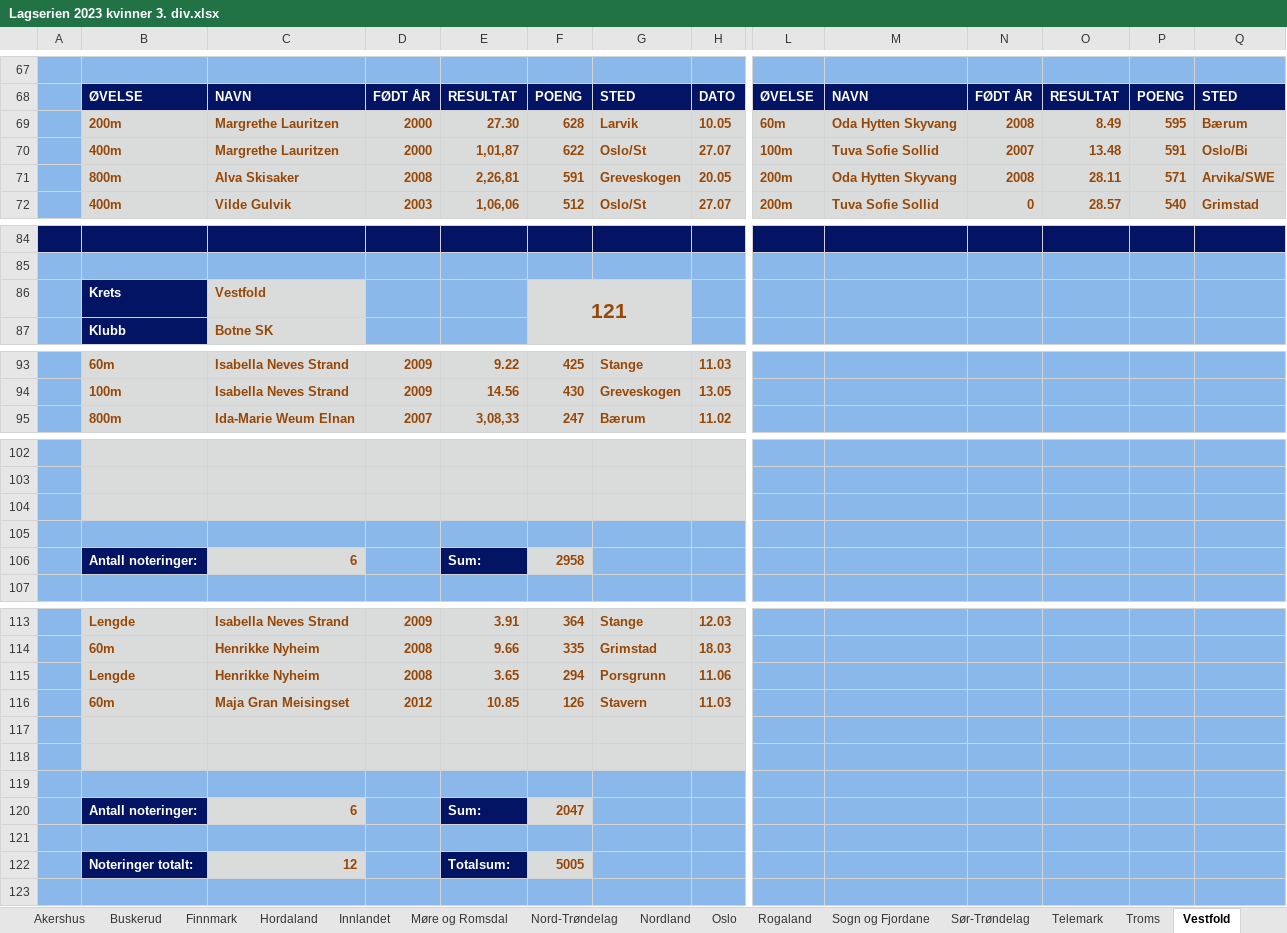
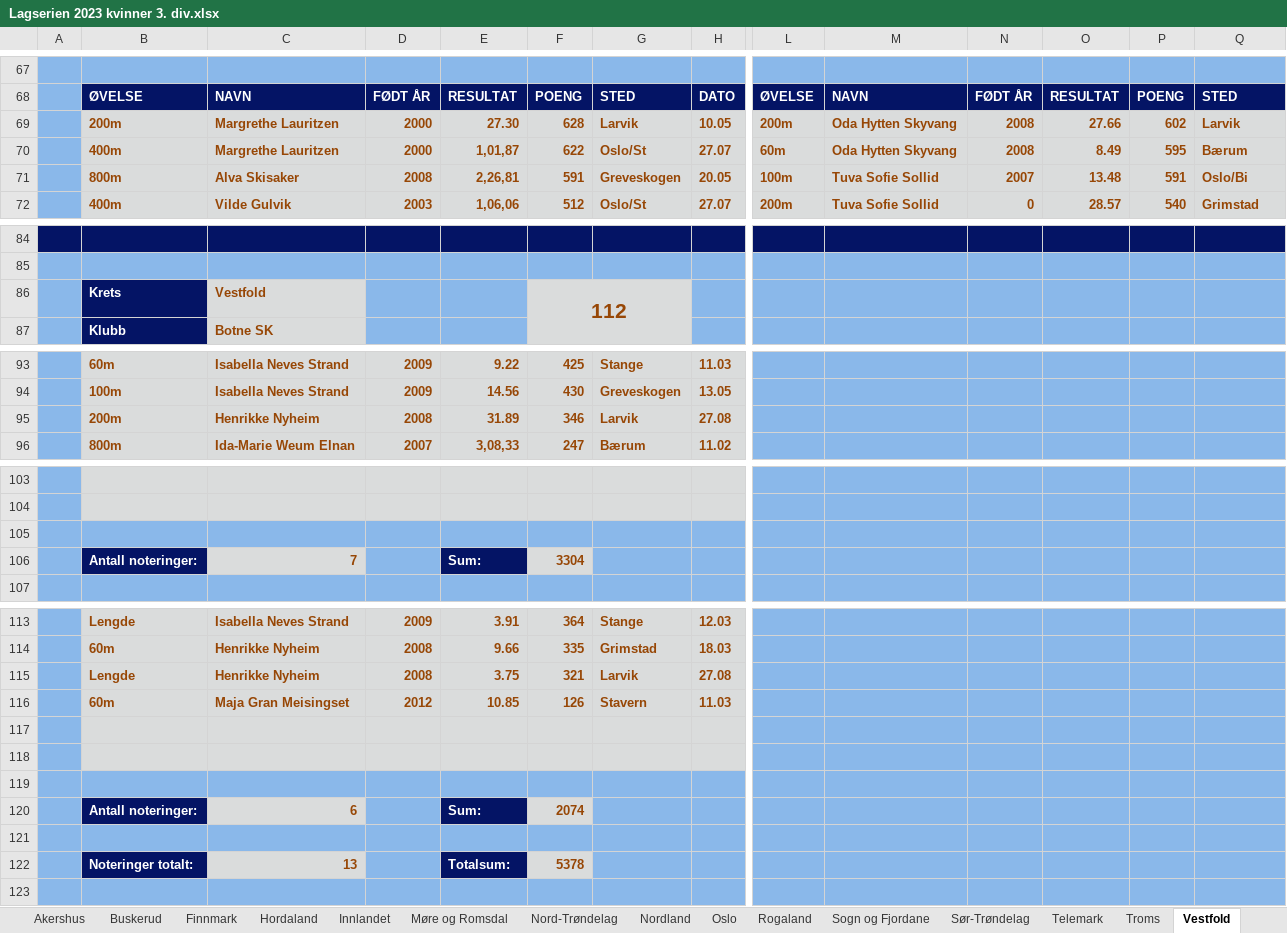
Before and after one commit to perellef/Seriekalkulator-Friidrett, an Excel workbook: output/Lagserien 2023 kvinner 3. div.xlsx, sheet Vestfold, drawn as a sheet; only a part is shown, gaps mark what is left out; values as stored, in another font and other column widths than the file's, no borders; removed rows and columns are numbered as before the commit, all else as after; rows hold the shown columns only; the diff covers the shown part only; the diff names each change by its address in the sheet, - before the commit and + after, or states it on an @@ line.

```diff
--- a/output/Lagserien 2023 kvinner 3. div.xlsx (sheet Vestfold)
+++ b/output/Lagserien 2023 kvinner 3. div.xlsx (sheet Vestfold)
+row 69:  | 200m | Margrethe Lauritzen | 2000 | 27.30 | 628 | Larvik | 10.05 | 200m | Oda Hytten Skyvang | 2008 | 27.66 | 602 | Larvik
-B70: 200m
+B70: 400m
-E70: 27.30
+E70: 1,01,87
-F70: 628
+F70: 622
-G70: Larvik
+G70: Oslo/St
-H70: 10.05
+H70: 27.07
-B71: 400m
+B71: 800m
-C71: Margrethe Lauritzen
+C71: Alva Skisaker
-D71: 2000
+D71: 2008
-E71: 1,01,87
+E71: 2,26,81
-F71: 622
+F71: 591
-G71: Oslo/St
+G71: Greveskogen
-H71: 27.07
+H71: 20.05
-row 71:  | 800m | Alva Skisaker | 2008 | 2,26,81 | 591 | Greveskogen | 20.05 | 200m | Oda Hytten Skyvang | 2008 | 28.11 | 571 | Arvika/SWE
-F86: 121
+F86: 112
+row 95:  | 200m | Henrikke Nyheim | 2008 | 31.89 | 346 | Larvik | 27.08
-B105:H105 fill: #DADCDC
+B105:H105 fill: #8AB8EA
-row 106: (empty)
+row 106:  | Antall noteringer: | 7 |  | Sum: | 3304
-B106 fill: #8AB8EA
+B106 fill: #041465
-C106 fill: #8AB8EA
+C106 fill: #DADCDC
-E106 fill: #8AB8EA
+E106 fill: #041465
-F106 fill: #8AB8EA
+F106 fill: #DADCDC
-row 106:  | Antall noteringer: | 6 |  | Sum: | 2958
-row 115:  | Lengde | Henrikke Nyheim | 2008 | 3.65 | 294 | Porsgrunn | 11.06
+row 115:  | Lengde | Henrikke Nyheim | 2008 | 3.75 | 321 | Larvik | 27.08
-F120: 2047
+F120: 2074
-C122: 12
+C122: 13
-F122: 5005
+F122: 5378
```
Also changed, not shown: 2 edited cells elsewhere in this sheet, sheet Oslo, sheet Rogaland, sheet Tabell, sheet Telemark, sheet Agder, sheet Buskerud, 10 more sheets, output/Lagserien 2023 1-2. div.xlsx, output/Lagserien 2023 menn 3. div.xlsx, 2 other files.
